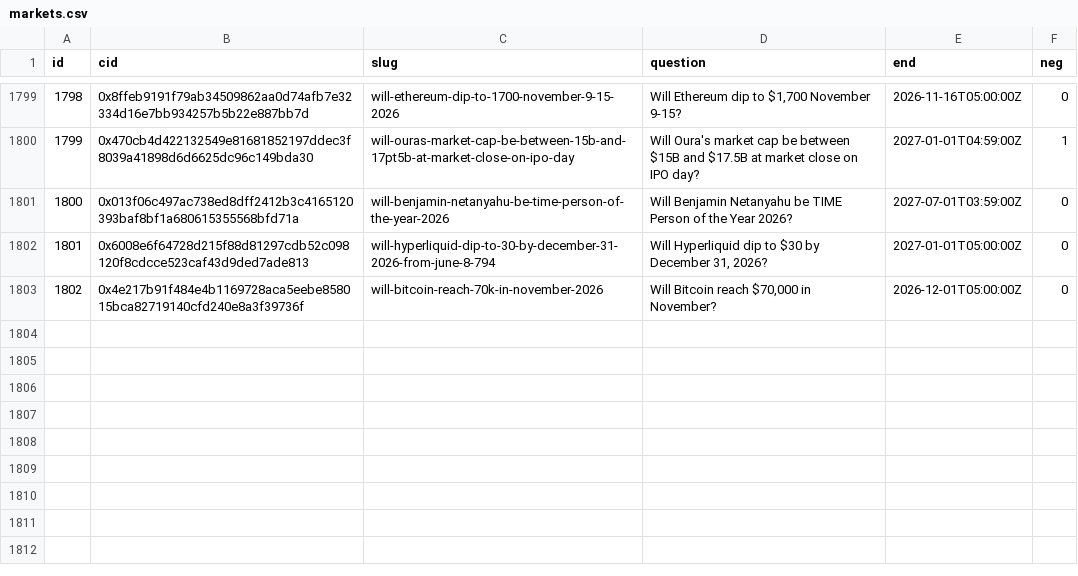
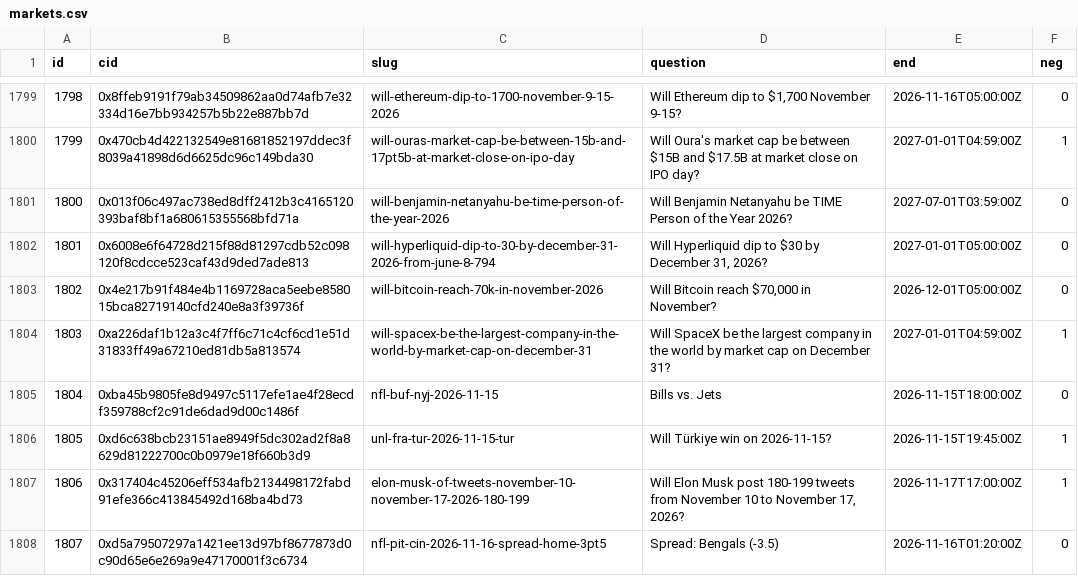
Before and after one commit to 2akklaktu-hue/polymarket, a CSV file: data/live/markets.csv, drawn as a sheet; only a part is shown, gaps mark what is left out; the diff names each change by its address in the sheet, - before the commit and + after, or states it on an @@ line.

```diff
--- a/data/live/markets.csv
+++ b/data/live/markets.csv
+row 1804: 1803 | 0xa226daf1b12a3c4f7ff6c71c4cf6cd1e51d31833ff49a67210ed81db5a813574 | will-spacex-be-the-largest-company-in-the-world-by-market-cap-on-december-31 | Will SpaceX be the largest company in the world by market cap on December 31? | 2027-01-01T04:59:00Z | 1
+row 1805: 1804 | 0xba45b9805fe8d9497c5117efe1ae4f28ecdf359788cf2c91de6dad9d00c1486f | nfl-buf-nyj-2026-11-15 | Bills vs. Jets | 2026-11-15T18:00:00Z | 0
+row 1806: 1805 | 0xd6c638bcb23151ae8949f5dc302ad2f8a8629d81222700c0b0979e18f660b3d9 | unl-fra-tur-2026-11-15-tur | Will Türkiye win on 2026-11-15? | 2026-11-15T19:45:00Z | 1
+row 1807: 1806 | 0x317404c45206eff534afb2134498172fabd91efe366c413845492d168ba4bd73 | elon-musk-of-tweets-november-10-november-17-2026-180-199 | Will Elon Musk post 180-199 tweets from November 10 to November 17, 2026? | 2026-11-17T17:00:00Z | 1
+row 1808: 1807 | 0xd5a79507297a1421ee13d97bf8677873d0c90d65e6e269a9e47170001f3c6734 | nfl-pit-cin-2026-11-16-spread-home-3pt5 | Spread: Bengals (-3.5) | 2026-11-16T01:20:00Z | 0
```
Also changed, not shown: 2 other files.
